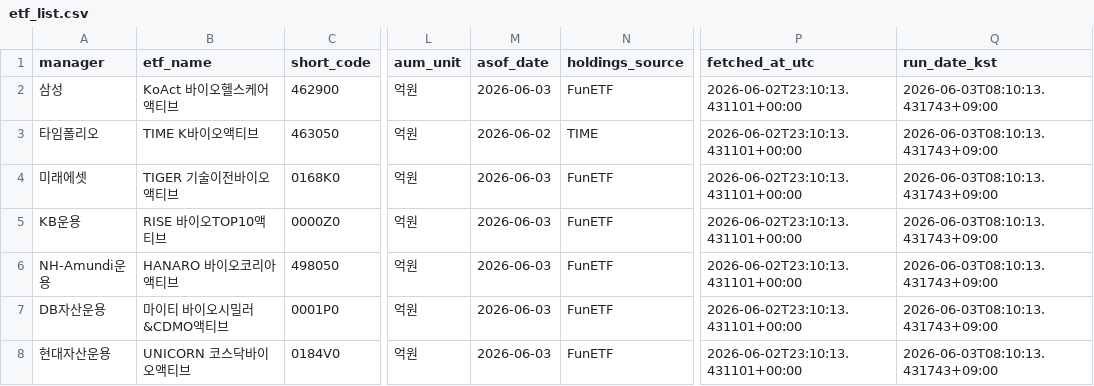
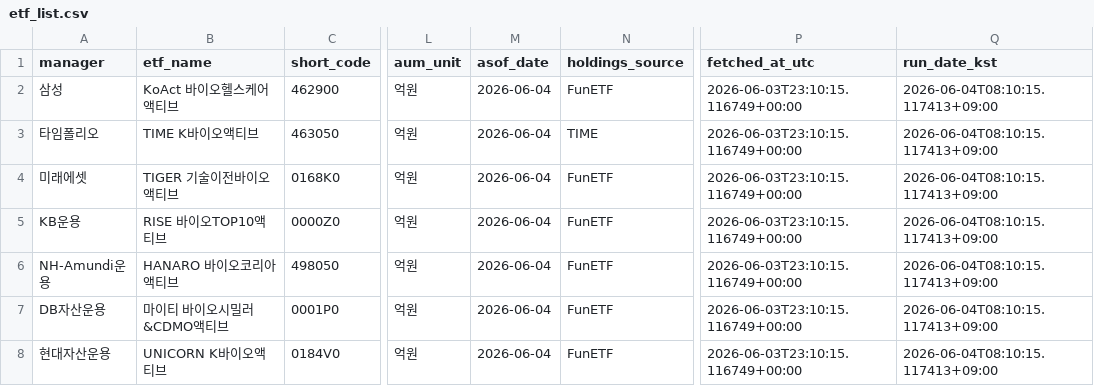
Before and after one commit to jykim4846/etf_check, a CSV file: data/etf_list.csv, drawn as a sheet; only a part is shown, gaps mark what is left out; the diff names each change by its address in the sheet, - before the commit and + after, or states it on an @@ line.

```diff
--- a/data/etf_list.csv
+++ b/data/etf_list.csv
-M2 (asof_date): 2026-06-03
+M2 (asof_date): 2026-06-04
-P2:P8 (fetched_at_utc): 2026-06-02T23:10:13.431101+00:00
+P2:P8 (fetched_at_utc): 2026-06-03T23:10:15.116749+00:00
-Q2:Q8 (run_date_kst): 2026-06-03T08:10:13.431743+09:00
+Q2:Q8 (run_date_kst): 2026-06-04T08:10:15.117413+09:00
-M3 (asof_date): 2026-06-02
+M3 (asof_date): 2026-06-04
-M4:M8 (asof_date): 2026-06-03
+M4:M8 (asof_date): 2026-06-04
-B8 (etf_name): UNICORN 코스닥바이오액티브
+B8 (etf_name): UNICORN K바이오액티브
```
Also changed, not shown: data/etf_holdings.csv, data/holding_changes.csv, 10 other files.
